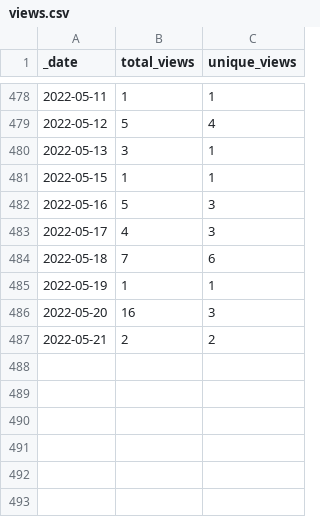
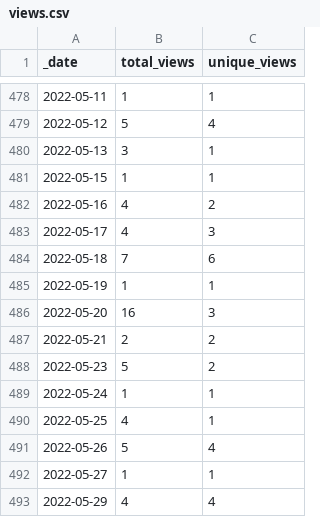
Before and after one commit to 0m4r/MMM-covid19, a CSV file: traffic/views.csv, drawn as a sheet; only a part is shown, gaps mark what is left out.

Commit message:
GitHub traffic

```diff
--- a/traffic/views.csv
+++ b/traffic/views.csv
@@ -481,3 +481,3 @@ _date,total_views,unique_views
 2022-05-15,1,1
-2022-05-16,5,3
+2022-05-16,4,2
 2022-05-17,4,3
@@ -487 +487,7 @@ _date,total_views,unique_views
 2022-05-21,2,2
+2022-05-23,5,2
+2022-05-24,1,1
+2022-05-25,4,1
+2022-05-26,5,4
+2022-05-27,1,1
+2022-05-29,4,4
```
Also changed, not shown: traffic/clones.csv, 1 other file.
